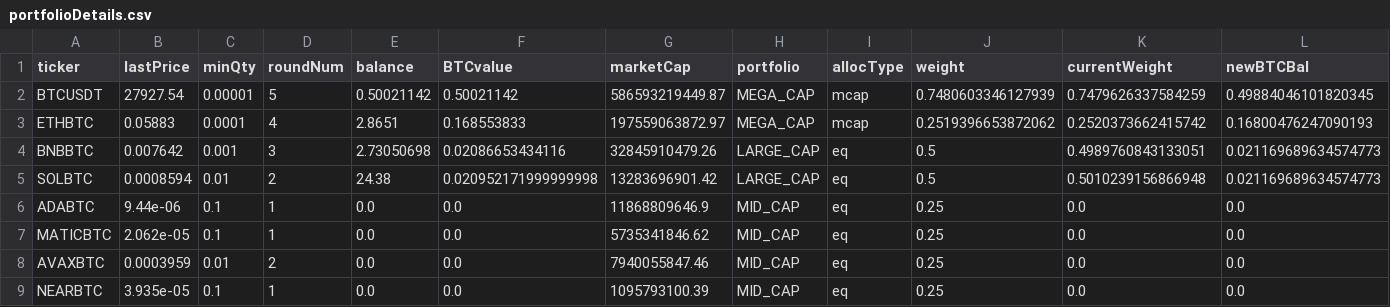
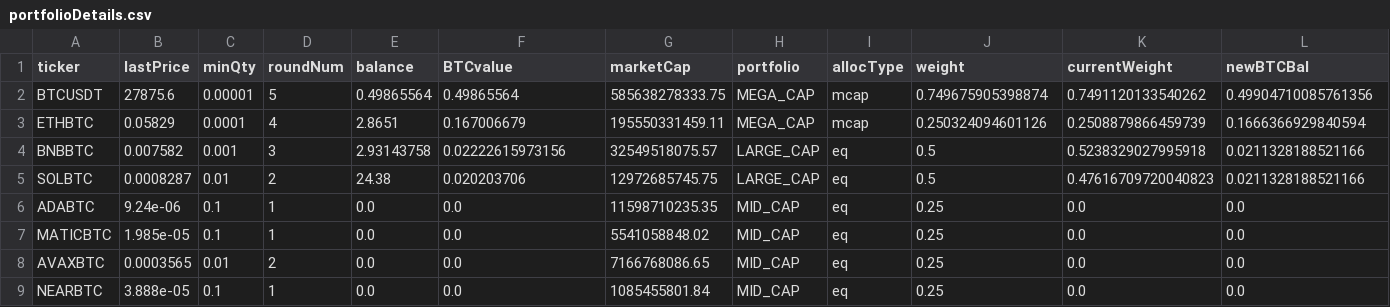
Before and after one commit to cheesepicklematt/rebalance_portfolio, a CSV file: data/pipelineMain/initPortfolio/portfolioDetails.csv, drawn as a sheet.

```diff
--- a/data/pipelineMain/initPortfolio/portfolioDetails.csv
+++ b/data/pipelineMain/initPortfolio/portfolioDetails.csv
@@ -1,9 +1,9 @@
 ticker,lastPrice,minQty,roundNum,balance,BTCvalue,marketCap,portfolio,allocType,weight,currentWeight,newBTCBal
-BTCUSDT,27927.54,0.00001,5,0.50021142,0.50021142,586593219449.87,MEGA_CAP,mcap,0.7480603346127939,0.7479626337584259,0.49884046101820345
-ETHBTC,0.05883,0.0001,4,2.8651,0.168553833,197559063872.97,MEGA_CAP,mcap,0.2519396653872062,0.2520373662415742,0.16800476247090193
-BNBBTC,0.007642,0.001,3,2.73050698,0.02086653434116,32845910479.26,LARGE_CAP,eq,0.5,0.4989760843133051,0.021169689634574773
-SOLBTC,0.0008594,0.01,2,24.38,0.020952171999999998,13283696901.42,LARGE_CAP,eq,0.5,0.5010239156866948,0.021169689634574773
-ADABTC,9.44e-06,0.1,1,0.0,0.0,11868809646.9,MID_CAP,eq,0.25,0.0,0.0
-MATICBTC,2.062e-05,0.1,1,0.0,0.0,5735341846.62,MID_CAP,eq,0.25,0.0,0.0
-AVAXBTC,0.0003959,0.01,2,0.0,0.0,7940055847.46,MID_CAP,eq,0.25,0.0,0.0
-NEARBTC,3.935e-05,0.1,1,0.0,0.0,1095793100.39,MID_CAP,eq,0.25,0.0,0.0
+BTCUSDT,27875.6,0.00001,5,0.49865564,0.49865564,585638278333.75,MEGA_CAP,mcap,0.749675905398874,0.7491120133540262,0.49904710085761356
+ETHBTC,0.05829,0.0001,4,2.8651,0.167006679,195550331459.11,MEGA_CAP,mcap,0.250324094601126,0.2508879866459739,0.1666366929840594
+BNBBTC,0.007582,0.001,3,2.93143758,0.02222615973156,32549518075.57,LARGE_CAP,eq,0.5,0.5238329027995918,0.0211328188521166
+SOLBTC,0.0008287,0.01,2,24.38,0.020203706,12972685745.75,LARGE_CAP,eq,0.5,0.47616709720040823,0.0211328188521166
+ADABTC,9.24e-06,0.1,1,0.0,0.0,11598710235.35,MID_CAP,eq,0.25,0.0,0.0
+MATICBTC,1.985e-05,0.1,1,0.0,0.0,5541058848.02,MID_CAP,eq,0.25,0.0,0.0
+AVAXBTC,0.0003565,0.01,2,0.0,0.0,7166768086.65,MID_CAP,eq,0.25,0.0,0.0
+NEARBTC,3.888e-05,0.1,1,0.0,0.0,1085455801.84,MID_CAP,eq,0.25,0.0,0.0
```
Also changed, not shown: data/pipelineMain/a_CMCData/CMC_data.csv, data/pipelineMain/portfolioTrades/portfolioTrades.csv, 3 other files.
